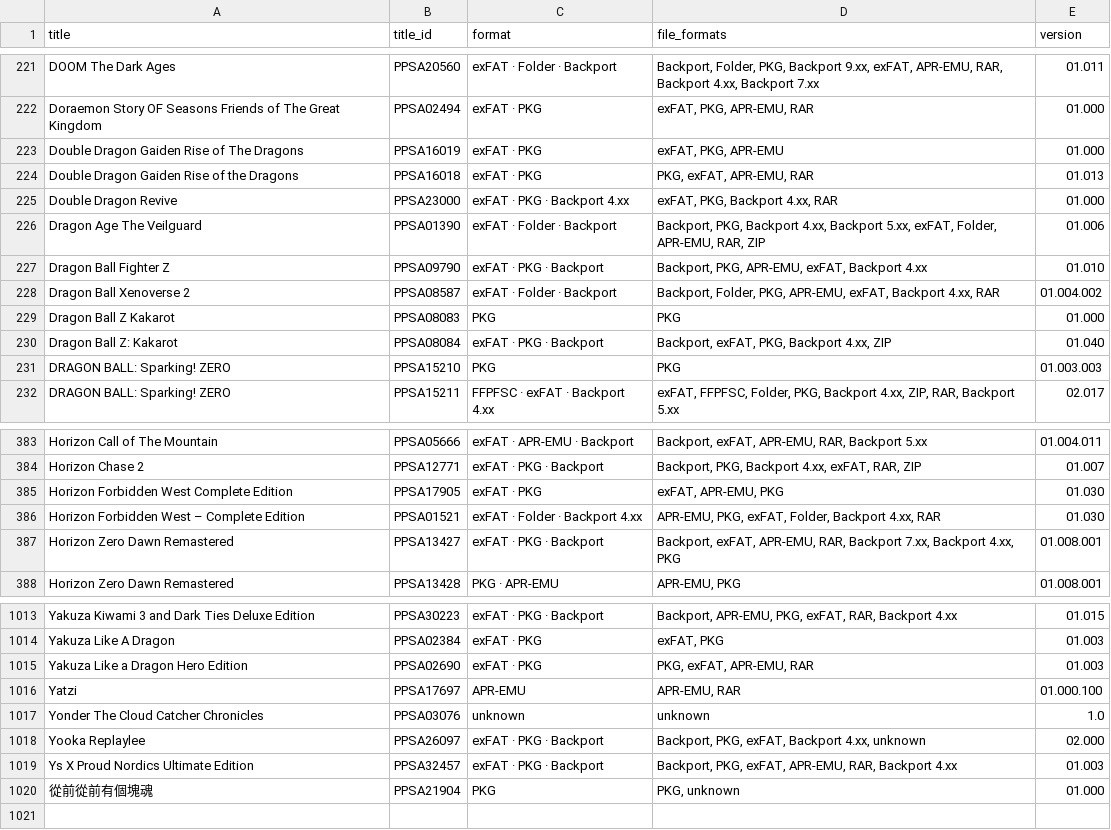
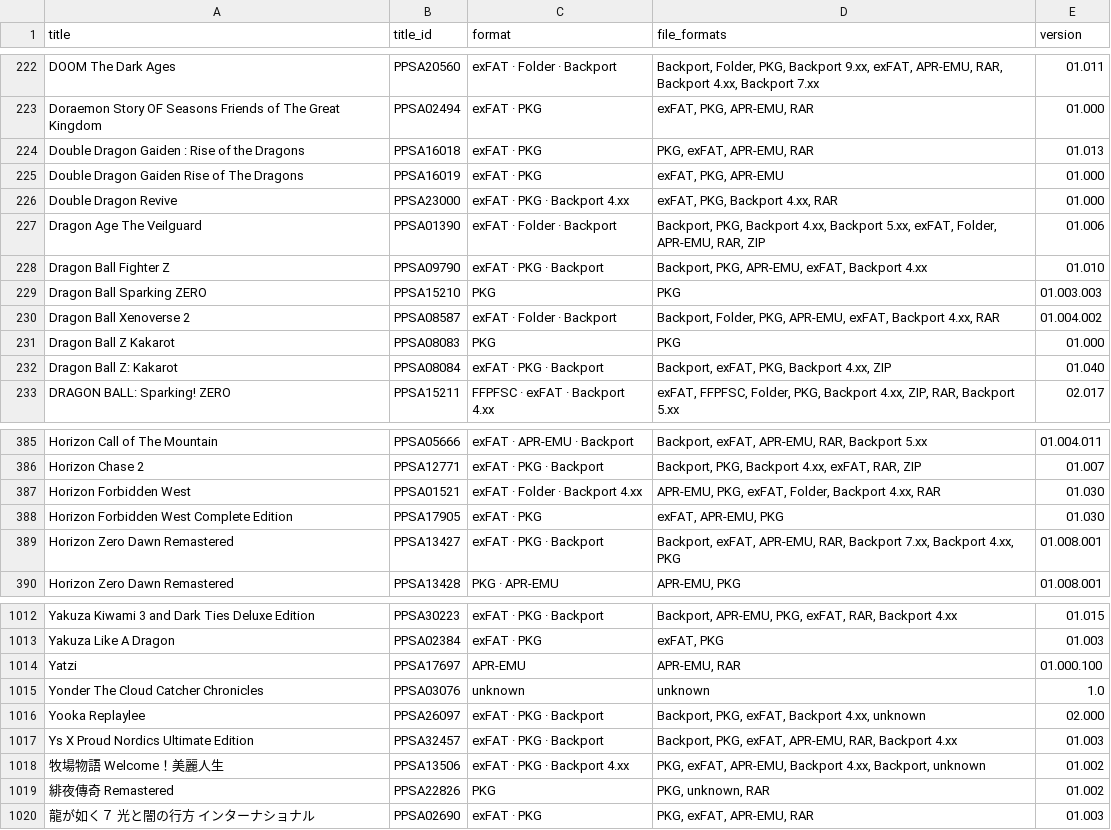
Before and after one commit to Jamzi94/catalog-V2, a CSV file: games-list.csv, drawn as a sheet; only a part is shown, gaps mark what is left out; the diff covers the shown part only.

```diff
--- a/games-list.csv
+++ b/games-list.csv
@@ -222,4 +223,4 @@ DOOM The Dark Ages,PPSA20560,exFAT · Folder · Backport,"Backport, Folder, PKG,
 Doraemon Story OF Seasons Friends of The Great Kingdom,PPSA02494,exFAT · PKG,"exFAT, PKG, APR-EMU, RAR",01.000
+Double Dragon Gaiden : Rise of the Dragons,PPSA16018,exFAT · PKG,"PKG, exFAT, APR-EMU, RAR",01.013
 Double Dragon Gaiden Rise of The Dragons,PPSA16019,exFAT · PKG,"exFAT, PKG, APR-EMU",01.000
-Double Dragon Gaiden Rise of the Dragons,PPSA16018,exFAT · PKG,"PKG, exFAT, APR-EMU, RAR",01.013
 Double Dragon Revive,PPSA23000,exFAT · PKG · Backport 4.xx,"exFAT, PKG, Backport 4.xx, RAR",01.000
@@ -227,2 +228,3 @@ Dragon Age The Veilguard,PPSA01390,exFAT · Folder · Backport,"Backport, PKG, B
 Dragon Ball Fighter Z,PPSA09790,exFAT · PKG · Backport,"Backport, PKG, APR-EMU, exFAT, Backport 4.xx",01.010
+Dragon Ball Sparking ZERO,PPSA15210,PKG,PKG,01.003.003
 Dragon Ball Xenoverse 2,PPSA08587,exFAT · Folder · Backport,"Backport, Folder, PKG, APR-EMU, exFAT, Backport 4.xx, RAR",01.004.002
@@ -230,3 +232,2 @@ Dragon Ball Z Kakarot,PPSA08083,PKG,PKG,01.000
 Dragon Ball Z: Kakarot,PPSA08084,exFAT · PKG · Backport,"Backport, exFAT, PKG, Backport 4.xx, ZIP",01.040
-DRAGON BALL: Sparking! ZERO,PPSA15210,PKG,PKG,01.003.003
 DRAGON BALL: Sparking! ZERO,PPSA15211,FFPFSC · exFAT · Backport 4.xx,"exFAT, FFPFSC, Folder, PKG, Backport 4.xx, ZIP, RAR, Backport 5.xx",02.017
@@ -384,4 +386,4 @@ Horizon Call of The Mountain,PPSA05666,exFAT · APR-EMU · Backport,"Backport, e
 Horizon Chase 2,PPSA12771,exFAT · PKG · Backport,"Backport, PKG, Backport 4.xx, exFAT, RAR, ZIP",01.007
+Horizon Forbidden West,PPSA01521,exFAT · Folder · Backport 4.xx,"APR-EMU, PKG, exFAT, Folder, Backport 4.xx, RAR",01.030
 Horizon Forbidden West Complete Edition,PPSA17905,exFAT · PKG,"exFAT, APR-EMU, PKG",01.030
-Horizon Forbidden West – Complete Edition,PPSA01521,exFAT · Folder · Backport 4.xx,"APR-EMU, PKG, exFAT, Folder, Backport 4.xx, RAR",01.030
 Horizon Zero Dawn Remastered,PPSA13427,exFAT · PKG · Backport,"Backport, exFAT, APR-EMU, RAR, Backport 7.xx, Backport 4.xx, PKG",01.008.001
@@ -1014,3 +1013,2 @@ Yakuza Kiwami 3 and Dark Ties Deluxe Edition,PPSA30223,exFAT · PKG · Backport,
 Yakuza Like A Dragon,PPSA02384,exFAT · PKG,"exFAT, PKG",01.003
-Yakuza Like a Dragon Hero Edition,PPSA02690,exFAT · PKG,"PKG, exFAT, APR-EMU, RAR",01.003
 Yatzi,PPSA17697,APR-EMU,"APR-EMU, RAR",01.000.100
@@ -1019,2 +1017,4 @@ Yooka Replaylee,PPSA26097,exFAT · PKG · Backport,"Backport, PKG, exFAT, Backpo
 Ys X Proud Nordics Ultimate Edition,PPSA32457,exFAT · PKG · Backport,"Backport, PKG, exFAT, APR-EMU, RAR, Backport 4.xx",01.003
-從前從前有個塊魂,PPSA21904,PKG,"PKG, unknown",01.000
+牧場物語 Welcome！美麗人生,PPSA13506,exFAT · PKG · Backport 4.xx,"PKG, exFAT, APR-EMU, Backport 4.xx, Backport, unknown",01.002
+緋夜傳奇 Remastered,PPSA22826,PKG,"PKG, unknown, RAR",01.002
+龍が如く７ 光と闇の行方 インターナショナル,PPSA02690,exFAT · PKG,"PKG, exFAT, APR-EMU, RAR",01.003
```
Also changed, not shown: 9 added rows, 10 removed rows, 3 moved rows and 8 edited cells elsewhere in this file, 7 other files.
